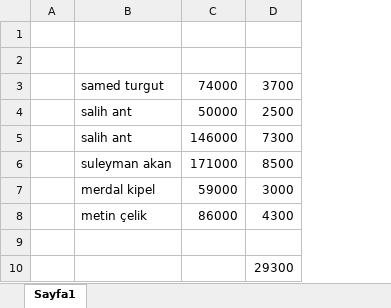
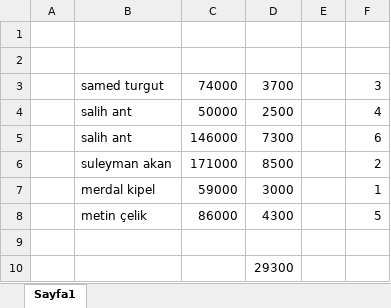
Before and after one commit to roboturx/yzhn, an Excel workbook: maliye/2024/2024-05-29 Usulsuzluk-ceza/ceza bedelleri.xlsx, sheet Sayfa1, drawn as a sheet; values as stored, in another font and other column widths than the file's, no borders; the diff names each change by its address in the sheet, - before the commit and + after, or states it on an @@ line.

Commit message:
ss

```diff
--- a/maliye/2024/2024-05-29 Usulsuzluk-ceza/ceza bedelleri.xlsx (sheet Sayfa1)
+++ b/maliye/2024/2024-05-29 Usulsuzluk-ceza/ceza bedelleri.xlsx (sheet Sayfa1)
+column E, empty
+column F, rows 3-8: 3 | 4 | 6 | 2 | 1 | 5
```
